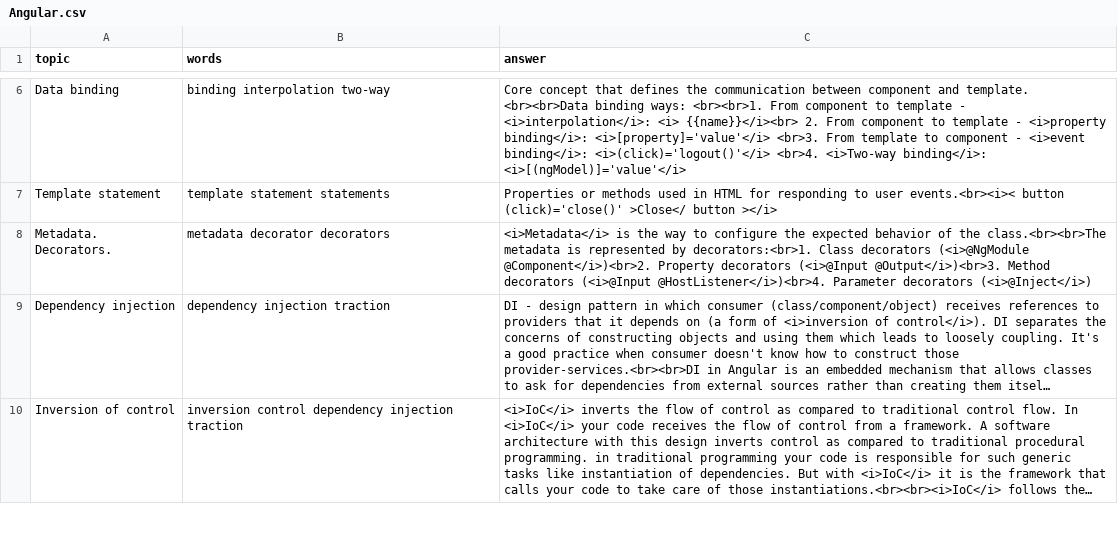
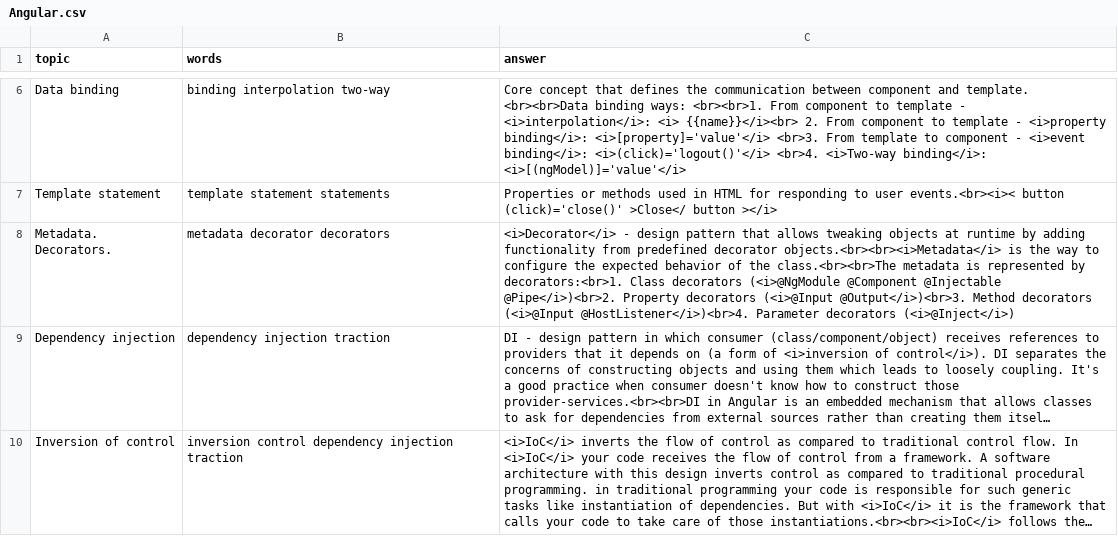
Before and after one commit to DzmitryAlifer/tech-interview-helper, a CSV file: src/assets/Angular.csv, drawn as a sheet; only a part is shown, gaps mark what is left out; long unchanged cells end in …; the diff covers the shown part only; the diff names each change by its address in the sheet, - before the commit and + after, or states it on an @@ line.

```diff
--- a/src/assets/Angular.csv
+++ b/src/assets/Angular.csv
-C8 (answer): <i>Metadata</i> is the way to configure the expected behavior of the class.<br><br>The metadata is represented by decorators:<br>1. Class decorators (<i>@NgModule @Component</i>)<br>2. Property decorators…
+C8 (answer): <i>Decorator</i> - design pattern that allows tweaking objects at runtime by adding functionality from predefined decorator objects.<br><br><i>Metadata</i> is the way to configure the expected behavior of the class.<br><br>The metadata is represented by decorators:<br>1. Class decorators (<i>@NgModule @Component @Injectable @Pipe</i>)<br>2. Property decorators…
```
Also changed, not shown: 2 added rows and 1 edited cell elsewhere in this file, src/assets/Coding.csv, src/assets/General.csv, 2 other files.
